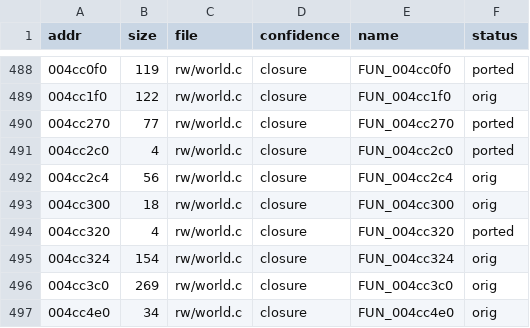
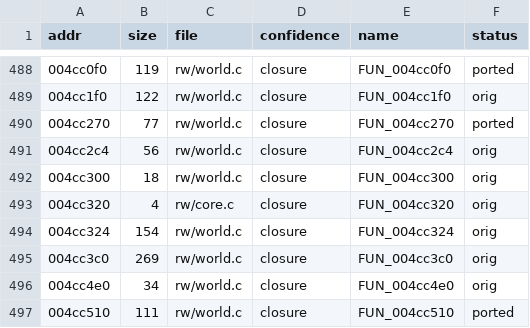
Before and after one commit to DenzoNL/open-freestyle-bmx, a CSV file: data/functions-rw.csv, drawn as a sheet; only a part is shown, gaps mark what is left out; the shorter side is filled out with more unchanged rows.

```diff
--- a/data/functions-rw.csv
+++ b/data/functions-rw.csv
@@ -490,6 +490,5 @@ addr,size,file,confidence,name,status
 004cc270,77,rw/world.c,closure,FUN_004cc270,ported
-004cc2c0,4,rw/world.c,closure,FUN_004cc2c0,ported
 004cc2c4,56,rw/world.c,closure,FUN_004cc2c4,orig
 004cc300,18,rw/world.c,closure,FUN_004cc300,orig
-004cc320,4,rw/world.c,closure,FUN_004cc320,ported
+004cc320,4,rw/core.c,closure,FUN_004cc320,orig
 004cc324,154,rw/world.c,closure,FUN_004cc324,orig
```
Also changed, not shown: 5 other files.
